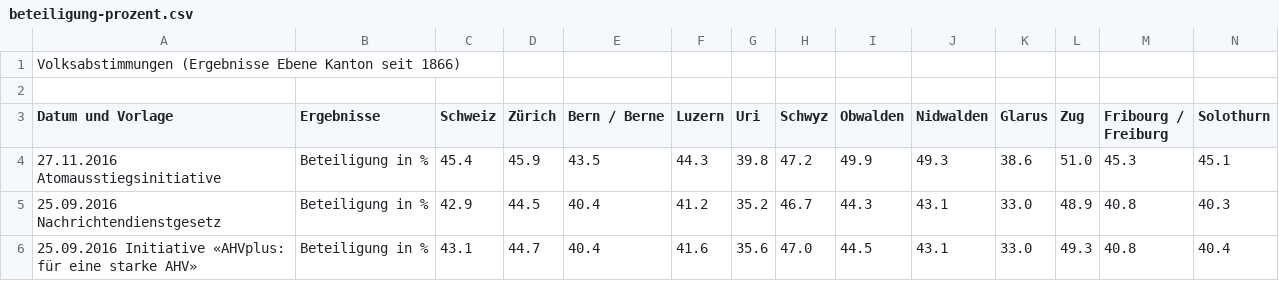
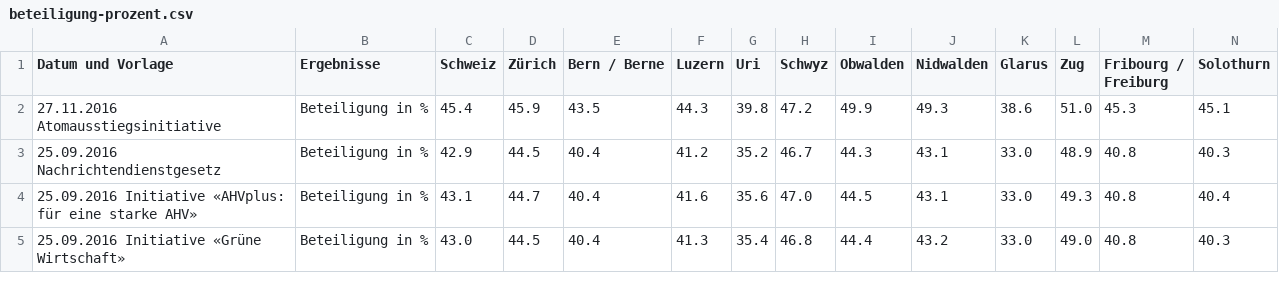
Before and after one commit to Niederb/political_science, a CSV file: Daten/beteiligung-prozent.csv, drawn as a sheet; only a part is shown; the shorter side is filled out with more unchanged rows; rows hold the shown columns only; the diff names each change by its address in the sheet, - before the commit and + after, or states it on an @@ line.

```diff
--- a/Daten/beteiligung-prozent.csv
+++ b/Daten/beteiligung-prozent.csv
-row 1: Volksabstimmungen (Ergebnisse Ebene Kanton seit 1866)
-row 2: (empty)
```
Also changed, not shown: Daten/ja-prozent.csv.
